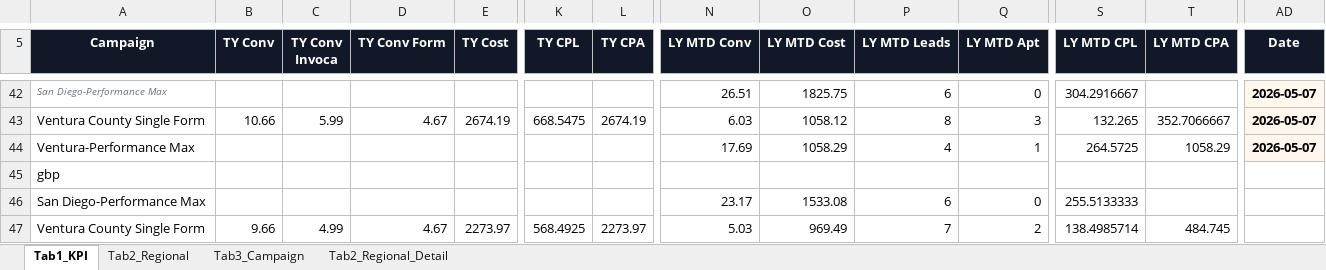
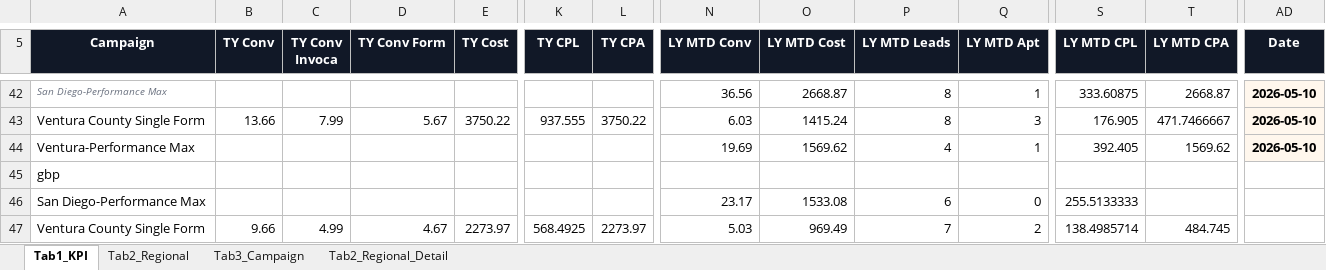
Before and after one commit to panpanlsw-ops/Google-Dashboard, an Excel workbook: dashboard_data.xlsx, sheet Tab1_KPI, drawn as a sheet; only a part is shown, gaps mark what is left out; values as stored, in another font and other column widths than the file's, no borders; the diff covers the shown part only; the diff names each change by its address in the sheet, - before the commit and + after, or states it on an @@ line.

```diff
--- a/dashboard_data.xlsx (sheet Tab1_KPI)
+++ b/dashboard_data.xlsx (sheet Tab1_KPI)
-N42 (LY MTD Conv): 26.51
+N42 (LY MTD Conv): 36.56
-O42 (LY MTD Cost): 1825.75
+O42 (LY MTD Cost): 2668.87
-P42 (LY MTD Leads): 6
+P42 (LY MTD Leads): 8
-Q42 (LY MTD Apt): 0
+Q42 (LY MTD Apt): 1
-S42 (LY MTD CPL): 304.2916667
+S42 (LY MTD CPL): 333.60875
-T42 (LY MTD CPA): (empty)
+T42 (LY MTD CPA): 2668.87
-AD42:AD44 (Date): 2026-05-07
+AD42:AD44 (Date): 2026-05-10
-B43 (TY Conv): 10.66
+B43 (TY Conv): 13.66
-C43 (TY Conv Invoca): 5.99
+C43 (TY Conv Invoca): 7.99
-D43 (TY Conv Form): 4.67
+D43 (TY Conv Form): 5.67
-E43 (TY Cost): 2674.19
+E43 (TY Cost): 3750.22
-K43 (TY CPL): 668.5475
+K43 (TY CPL): 937.555
-L43 (TY CPA): 2674.19
+L43 (TY CPA): 3750.22
-O43 (LY MTD Cost): 1058.12
+O43 (LY MTD Cost): 1415.24
-S43 (LY MTD CPL): 132.265
+S43 (LY MTD CPL): 176.905
-T43 (LY MTD CPA): 352.7066667
+T43 (LY MTD CPA): 471.7466667
-N44 (LY MTD Conv): 17.69
+N44 (LY MTD Conv): 19.69
-O44 (LY MTD Cost): 1058.29
+O44 (LY MTD Cost): 1569.62
-S44 (LY MTD CPL): 264.5725
+S44 (LY MTD CPL): 392.405
-T44 (LY MTD CPA): 1058.29
+T44 (LY MTD CPA): 1569.62
```
Also changed, not shown: 3 added rows, 3 removed rows and 324 edited cells elsewhere in this sheet, sheet Tab2_Regional_Detail, sheet Tab2_Regional, sheet Tab3_Campaign.
